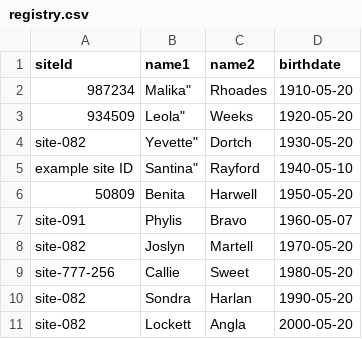
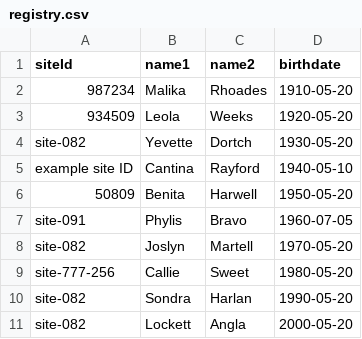
Before and after one commit to ace0/xcheck, a CSV file: xcheck/samples/registry.csv, drawn as a sheet.

```diff
--- a/xcheck/samples/registry.csv
+++ b/xcheck/samples/registry.csv
@@ -1,8 +1,8 @@
 siteId,"name1","name2","birthdate"
-987234,Malika","Rhoades","1910-05-20"
-"934509",Leola","Weeks","1920-05-20"
-"site-082",Yevette","Dortch","1930-05-20"
-"example site ID",Santina","Rayford","1940-05-10"
+987234,"Malika","Rhoades","1910-05-20"
+"934509","Leola","Weeks","1920-05-20"
+"site-082","Yevette","Dortch","1930-05-20"
+"example site ID","Cantina","Rayford","1940-05-10"
 "50809","Benita","Harwell","1950-05-20"
-site-091,"Phylis","Bravo","1960-05-07"
+site-091,"Phylis","Bravo","1960-07-05"
 "site-082","Joslyn","Martell","1970-05-20"
```
Also changed, not shown: 5 other files.
